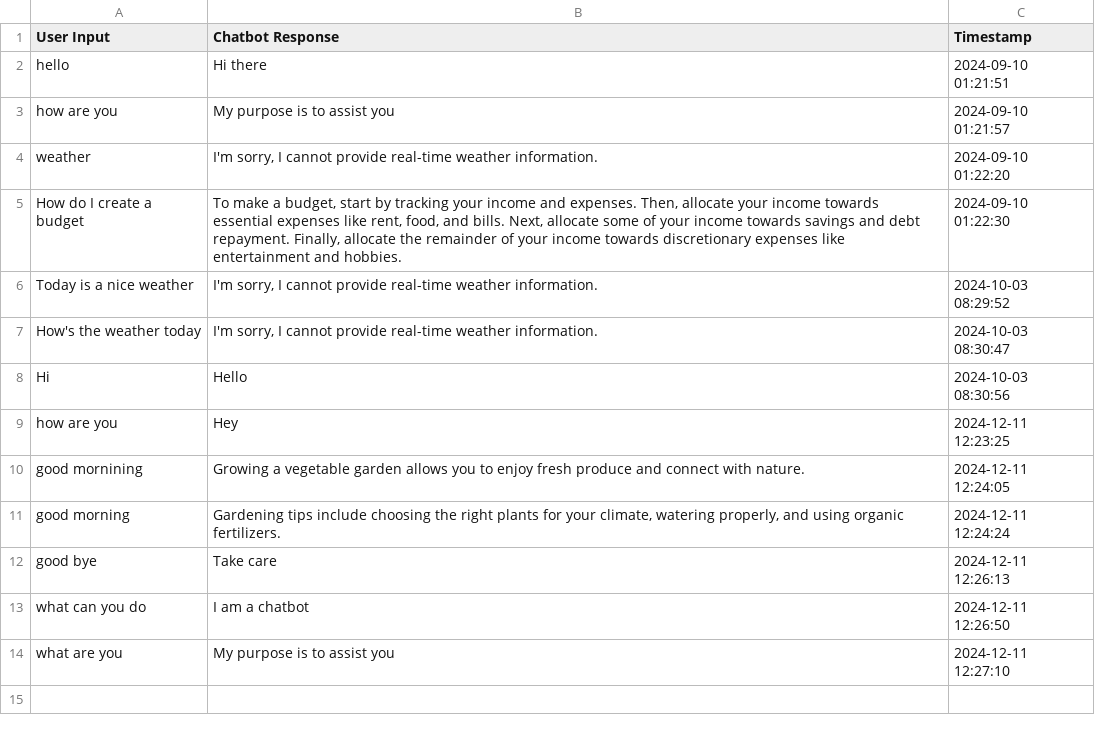
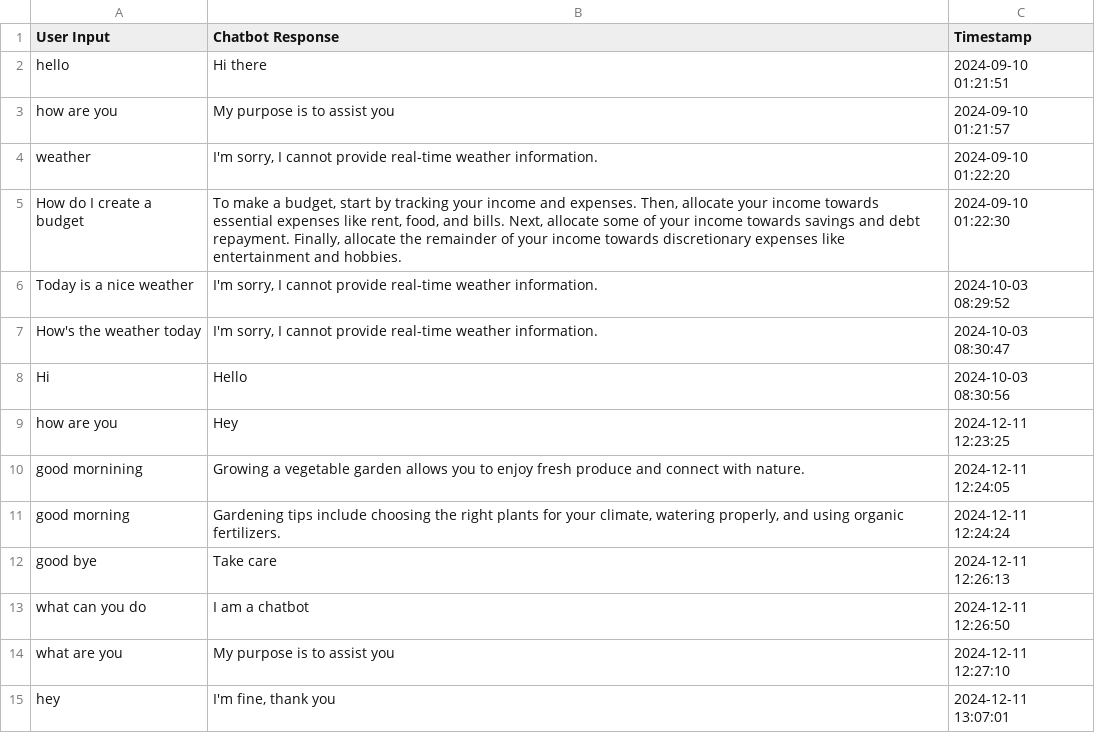
Before and after one commit to Niks-TheCoder/Test, a CSV file: chat_log.csv, drawn as a sheet.

```diff
--- a/chat_log.csv
+++ b/chat_log.csv
@@ -14 +14,2 @@ what can you do,I am a chatbot,2024-12-11 12:26:50
 what are you,My purpose is to assist you,2024-12-11 12:27:10
+hey,"I'm fine, thank you",2024-12-11 13:07:01
```
Also changed, not shown: 2 other files.
